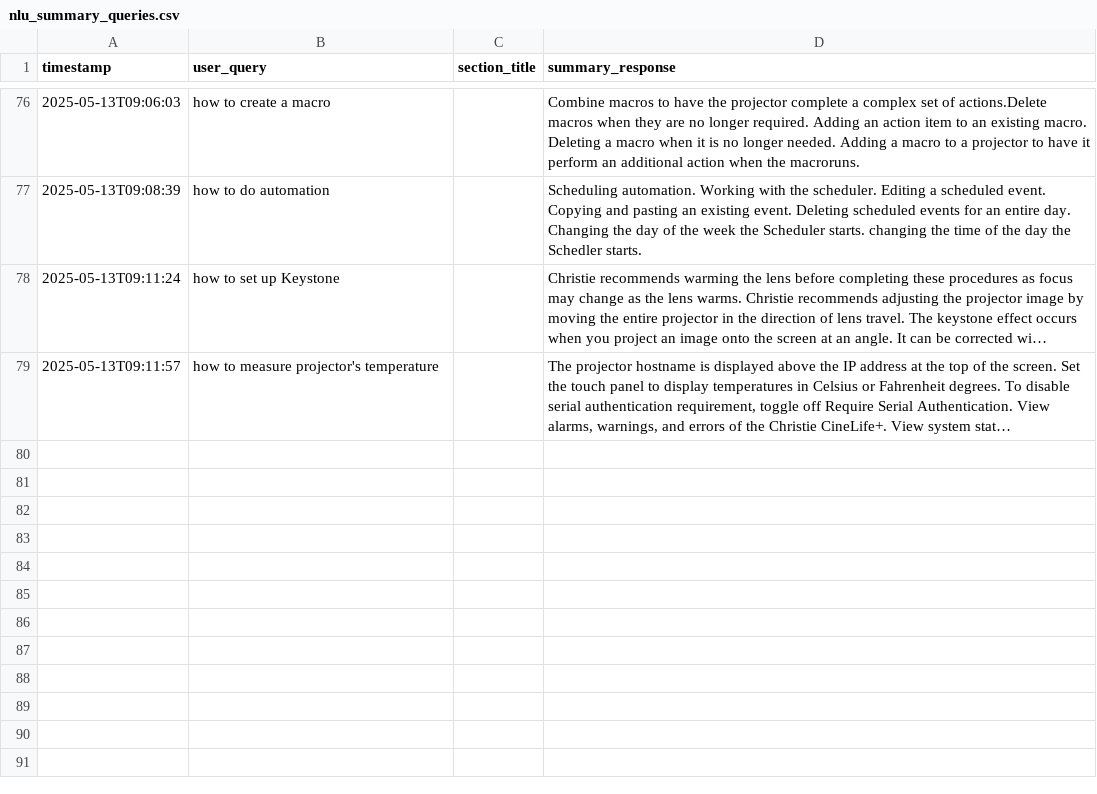
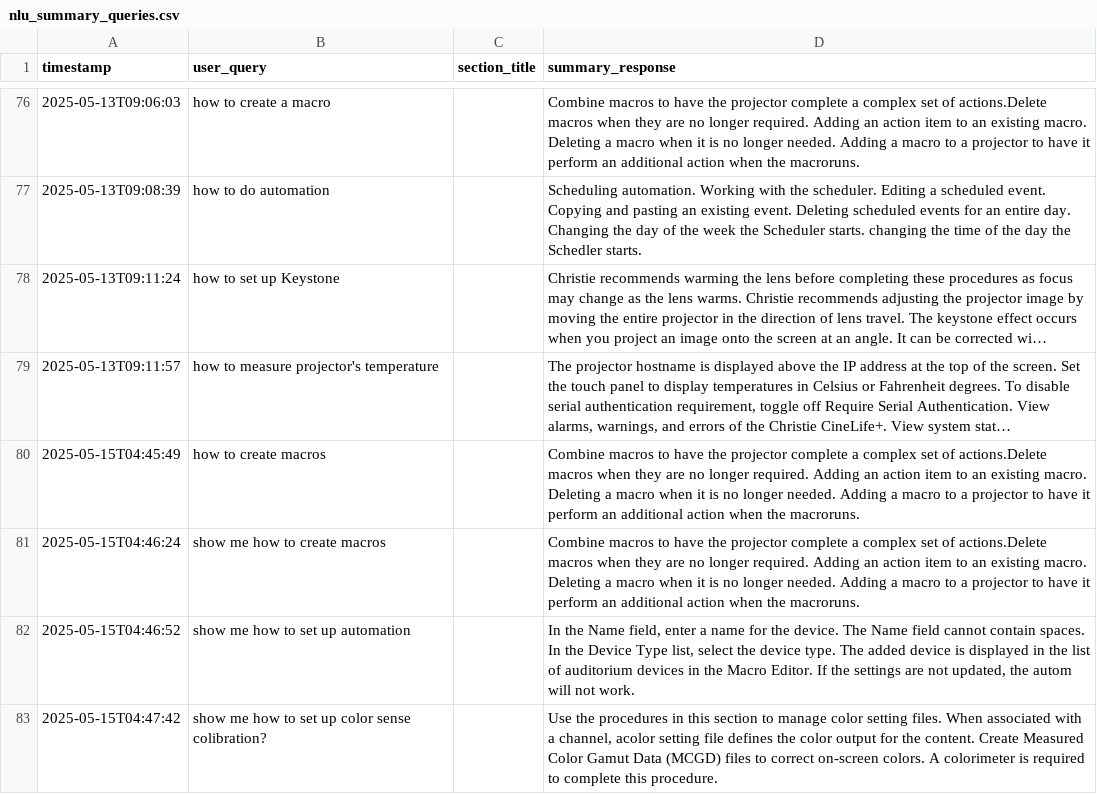
Before and after one commit to sunnytsai3346/rasa-demo, a CSV file: mybot/actions/nlu_summary_queries.csv, drawn as a sheet; only a part is shown, gaps mark what is left out; long unchanged cells end in …; the diff names each change by its address in the sheet, - before the commit and + after, or states it on an @@ line.

```diff
--- a/mybot/actions/nlu_summary_queries.csv
+++ b/mybot/actions/nlu_summary_queries.csv
+row 80: 2025-05-15T04:45:49 | how to create macros |  | Combine macros to have the projector complete a complex set of actions.Delete macros when they are no longer required. Adding an action item to an existing macro. Deleting a macro when it is no longer needed. Adding a macro to a projector to have it perform an additional action when the macroruns.
+row 81: 2025-05-15T04:46:24 | show me how to create macros |  | Combine macros to have the projector complete a complex set of actions.Delete macros when they are no longer required. Adding an action item to an existing macro. Deleting a macro when it is no longer needed. Adding a macro to a projector to have it perform an additional action when the macroruns.
+row 82: 2025-05-15T04:46:52 | show me how to set up automation |  | In the Name field, enter a name for the device. The Name field cannot contain spaces. In the Device Type list, select the device type. The added device is displayed in the list of auditorium devices in the Macro Editor. If the settings are not updated, the autom will not work.
+row 83: 2025-05-15T04:47:42 | show me how to set up color sense colibration? |  | Use the procedures in this section to manage color setting files. When associated with a channel, acolor setting file defines the color output for the content. Create Measured Color Gamut Data (MCGD) files to correct on-screen colors. A colorimeter is required to complete this procedure.
```
Also changed, not shown: 2 other files.
